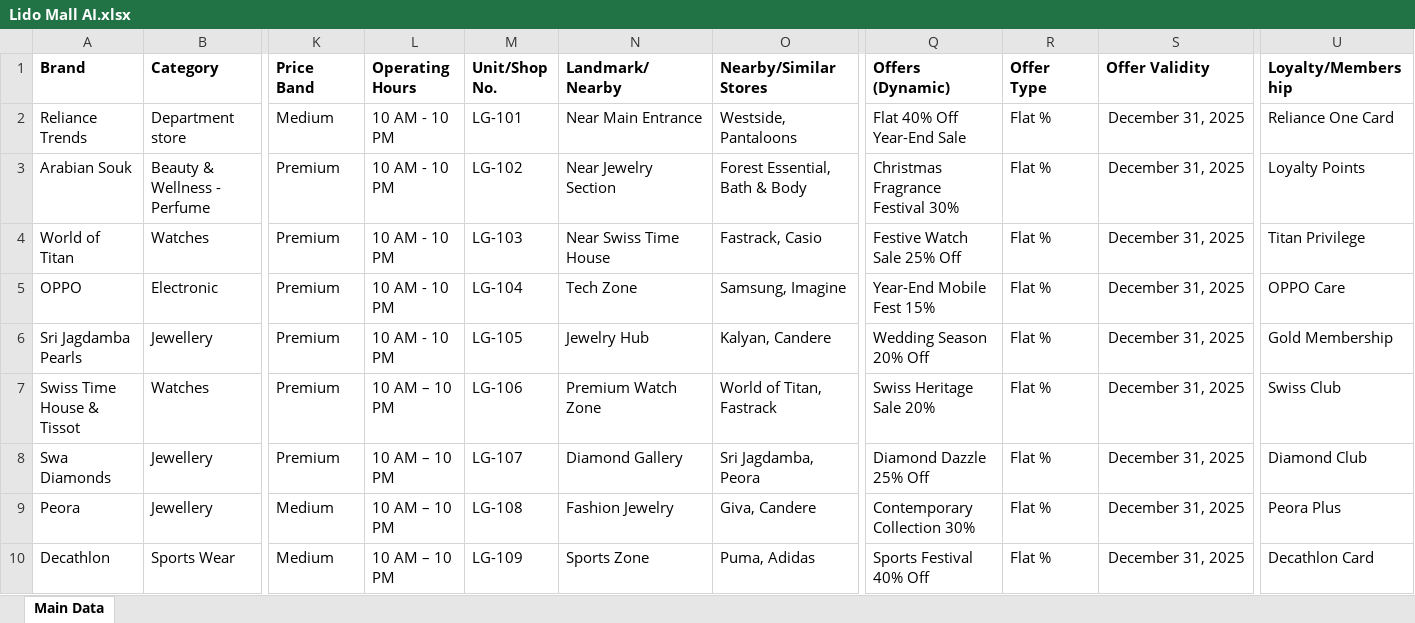
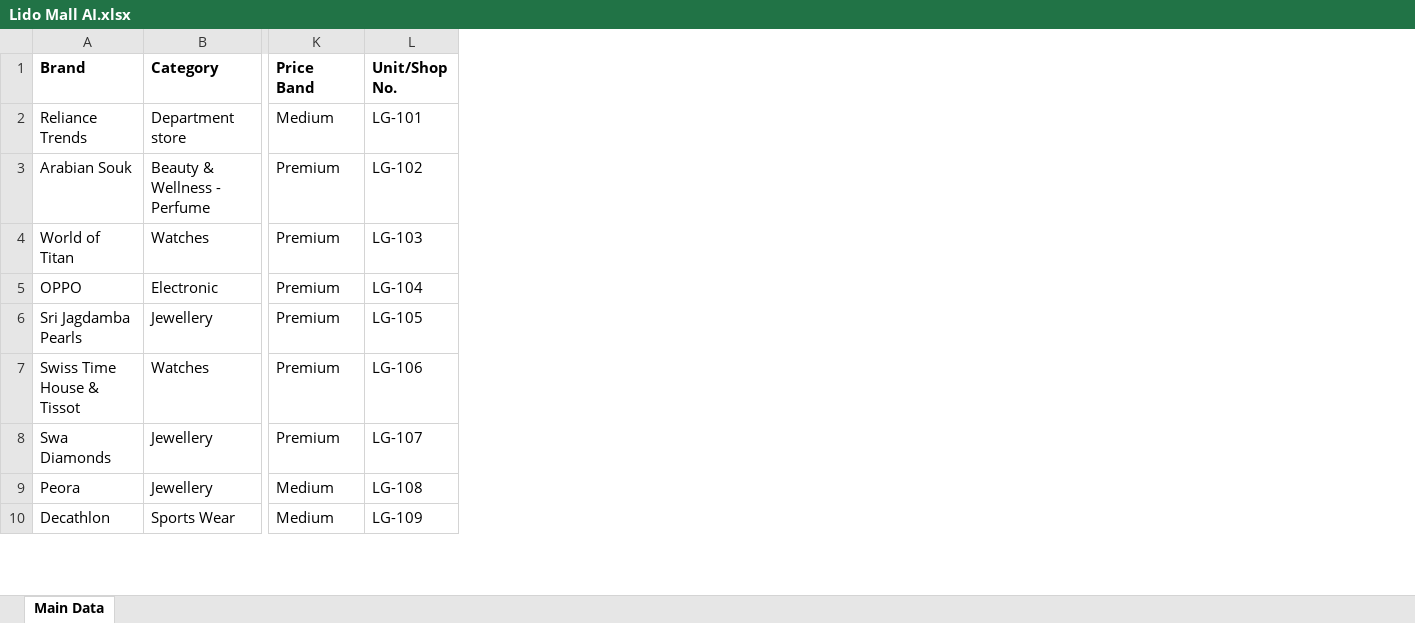
Before and after one commit to Ayush01729/AI-Agent, an Excel workbook: Lido Mall AI.xlsx, sheet Main Data, drawn as a sheet; only a part is shown, gaps mark what is left out; values as stored, in another font and other column widths than the file's, no borders; the diff names each change by its address in the sheet, - before the commit and + after, or states it on an @@ line.

Commit message:
new changes with excel and gemini

```diff
--- a/Lido Mall AI.xlsx (sheet Main Data)
+++ b/Lido Mall AI.xlsx (sheet Main Data)
-column L (Operating Hours), rows 2-10: 10 AM - 10 PM | 10 AM - 10 PM | 10 AM - 10 PM | 10 AM - 10 PM | 10 AM - 10 PM | 10 AM – 10 PM | 10 AM – 10 PM | 10 AM – 10 PM | 10 AM – 10 PM
-column N (Landmark/Nearby), rows 2-10: Near Main Entrance | Near Jewelry Section | Near Swiss Time House | Tech Zone | Jewelry Hub | Premium Watch Zone | Diamond Gallery | Fashion Jewelry | Sports Zone
-column O (Nearby/Similar Stores), rows 2-10: Westside, Pantaloons | Forest Essential, Bath & Body | Fastrack, Casio | Samsung, Imagine | Kalyan, Candere | World of Titan, Fastrack | Sri Jagdamba, Peora | Giva, Candere | Puma, Adidas
-column Q (Offers (Dynamic)), rows 2-10: Flat 40% Off Year-End Sale | Christmas Fragrance Festival 30% | Festive Watch Sale 25% Off | Year-End Mobile Fest 15% | Wedding Season 20% Off | Swiss Heritage Sale 20% | Diamond Dazzle 25% Off | Contemporary Collection 30% | Sports Festival 40% Off
-column R (Offer Type), rows 2-10: all Flat %
-column S (Offer Validity), rows 2-10: all December 31, 2025
-column U (Loyalty/Membership), rows 2-10: Reliance One Card | Loyalty Points | Titan Privilege | OPPO Care | Gold Membership | Swiss Club | Diamond Club | Peora Plus | Decathlon Card
```
Also changed, not shown: 5 other files.
